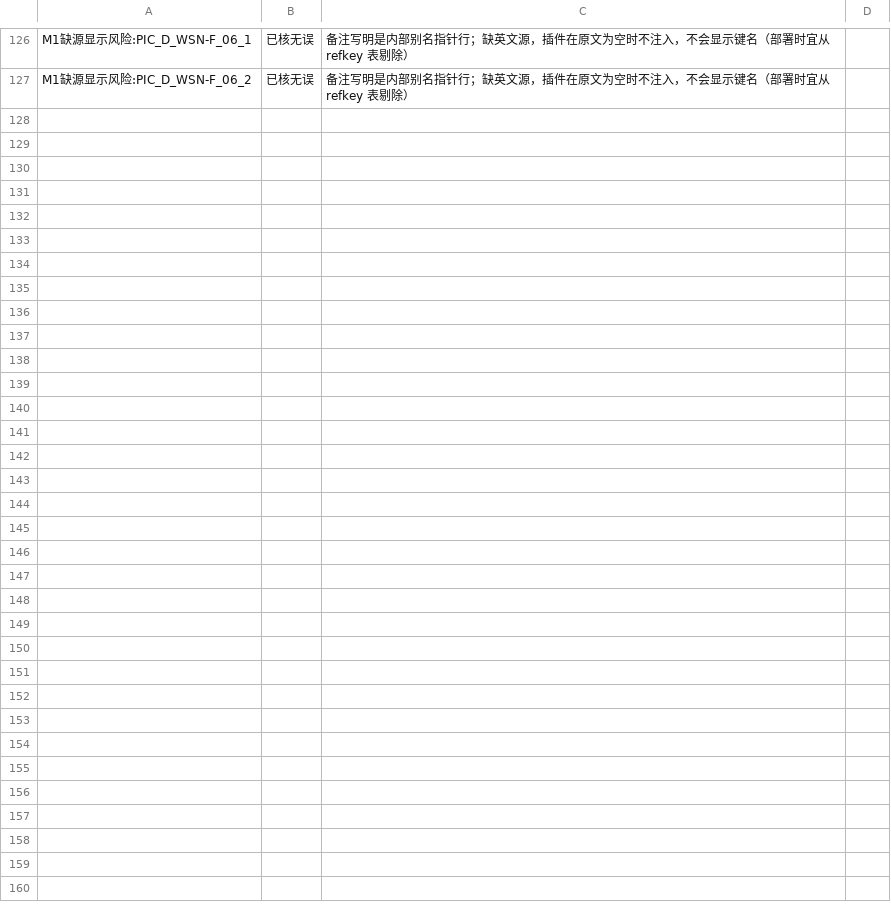
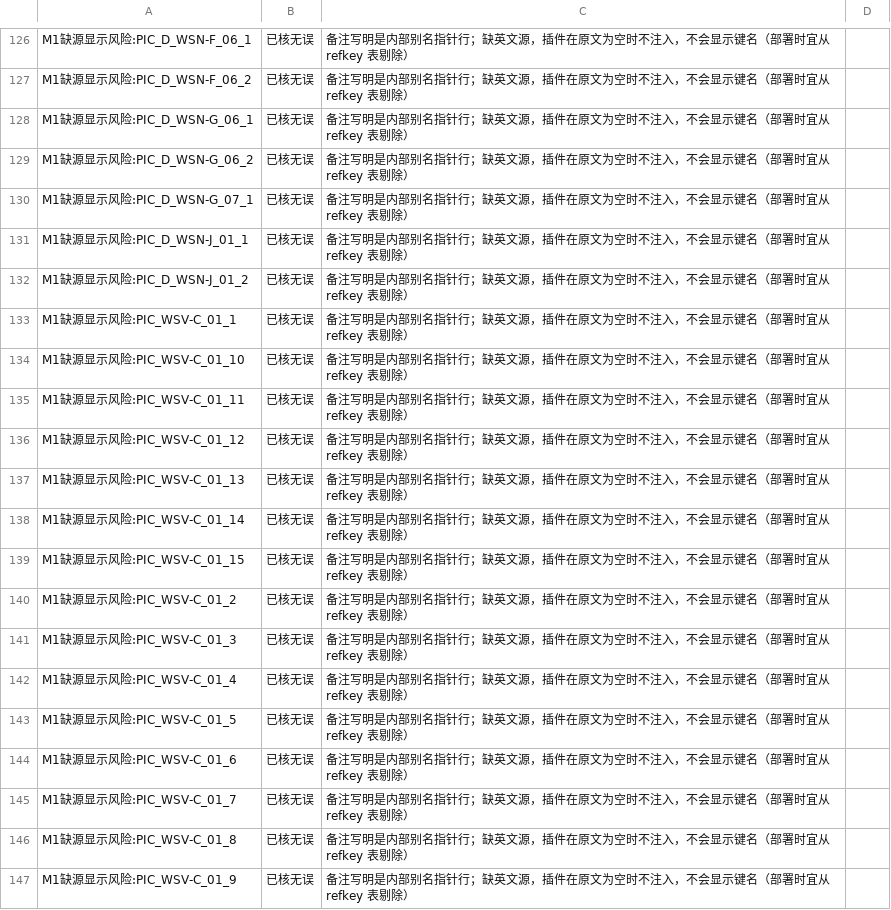
Before and after one commit to xiayiyi0/LittleGoodyTwoShoes-Simplified-Chinese, a CSV file: review/precheck/verdicts.csv, drawn as a sheet; only a part is shown, gaps mark what is left out; the diff covers the shown part only.

Commit message:
review: 精读 131–140，补记跨批待补与尺度，更新 observed 与交接文件

```diff
--- a/review/precheck/verdicts.csv
+++ b/review/precheck/verdicts.csv
@@ -127 +127,21 @@ M1缺源显示风险:PIC_D_WSN-F_06_1,已核无误,备注写明是内部别名
 M1缺源显示风险:PIC_D_WSN-F_06_2,已核无误,备注写明是内部别名指针行；缺英文源，插件在原文为空时不注入，不会显示键名（部署时宜从 refkey 表剔除）
+M1缺源显示风险:PIC_D_WSN-G_06_1,已核无误,备注写明是内部别名指针行；缺英文源，插件在原文为空时不注入，不会显示键名（部署时宜从 refkey 表剔除）
+M1缺源显示风险:PIC_D_WSN-G_06_2,已核无误,备注写明是内部别名指针行；缺英文源，插件在原文为空时不注入，不会显示键名（部署时宜从 refkey 表剔除）
+M1缺源显示风险:PIC_D_WSN-G_07_1,已核无误,备注写明是内部别名指针行；缺英文源，插件在原文为空时不注入，不会显示键名（部署时宜从 refkey 表剔除）
+M1缺源显示风险:PIC_D_WSN-J_01_1,已核无误,备注写明是内部别名指针行；缺英文源，插件在原文为空时不注入，不会显示键名（部署时宜从 refkey 表剔除）
+M1缺源显示风险:PIC_D_WSN-J_01_2,已核无误,备注写明是内部别名指针行；缺英文源，插件在原文为空时不注入，不会显示键名（部署时宜从 refkey 表剔除）
+M1缺源显示风险:PIC_WSV-C_01_1,已核无误,备注写明是内部别名指针行；缺英文源，插件在原文为空时不注入，不会显示键名（部署时宜从 refkey 表剔除）
+M1缺源显示风险:PIC_WSV-C_01_10,已核无误,备注写明是内部别名指针行；缺英文源，插件在原文为空时不注入，不会显示键名（部署时宜从 refkey 表剔除）
+M1缺源显示风险:PIC_WSV-C_01_11,已核无误,备注写明是内部别名指针行；缺英文源，插件在原文为空时不注入，不会显示键名（部署时宜从 refkey 表剔除）
+M1缺源显示风险:PIC_WSV-C_01_12,已核无误,备注写明是内部别名指针行；缺英文源，插件在原文为空时不注入，不会显示键名（部署时宜从 refkey 表剔除）
+M1缺源显示风险:PIC_WSV-C_01_13,已核无误,备注写明是内部别名指针行；缺英文源，插件在原文为空时不注入，不会显示键名（部署时宜从 refkey 表剔除）
+M1缺源显示风险:PIC_WSV-C_01_14,已核无误,备注写明是内部别名指针行；缺英文源，插件在原文为空时不注入，不会显示键名（部署时宜从 refkey 表剔除）
+M1缺源显示风险:PIC_WSV-C_01_15,已核无误,备注写明是内部别名指针行；缺英文源，插件在原文为空时不注入，不会显示键名（部署时宜从 refkey 表剔除）
+M1缺源显示风险:PIC_WSV-C_01_2,已核无误,备注写明是内部别名指针行；缺英文源，插件在原文为空时不注入，不会显示键名（部署时宜从 refkey 表剔除）
+M1缺源显示风险:PIC_WSV-C_01_3,已核无误,备注写明是内部别名指针行；缺英文源，插件在原文为空时不注入，不会显示键名（部署时宜从 refkey 表剔除）
+M1缺源显示风险:PIC_WSV-C_01_4,已核无误,备注写明是内部别名指针行；缺英文源，插件在原文为空时不注入，不会显示键名（部署时宜从 refkey 表剔除）
+M1缺源显示风险:PIC_WSV-C_01_5,已核无误,备注写明是内部别名指针行；缺英文源，插件在原文为空时不注入，不会显示键名（部署时宜从 refkey 表剔除）
+M1缺源显示风险:PIC_WSV-C_01_6,已核无误,备注写明是内部别名指针行；缺英文源，插件在原文为空时不注入，不会显示键名（部署时宜从 refkey 表剔除）
+M1缺源显示风险:PIC_WSV-C_01_7,已核无误,备注写明是内部别名指针行；缺英文源，插件在原文为空时不注入，不会显示键名（部署时宜从 refkey 表剔除）
+M1缺源显示风险:PIC_WSV-C_01_8,已核无误,备注写明是内部别名指针行；缺英文源，插件在原文为空时不注入，不会显示键名（部署时宜从 refkey 表剔除）
+M1缺源显示风险:PIC_WSV-C_01_9,已核无误,备注写明是内部别名指针行；缺英文源，插件在原文为空时不注入，不会显示键名（部署时宜从 refkey 表剔除）
```
Also changed, not shown: 12 added rows elsewhere in this file, 27 other files.
